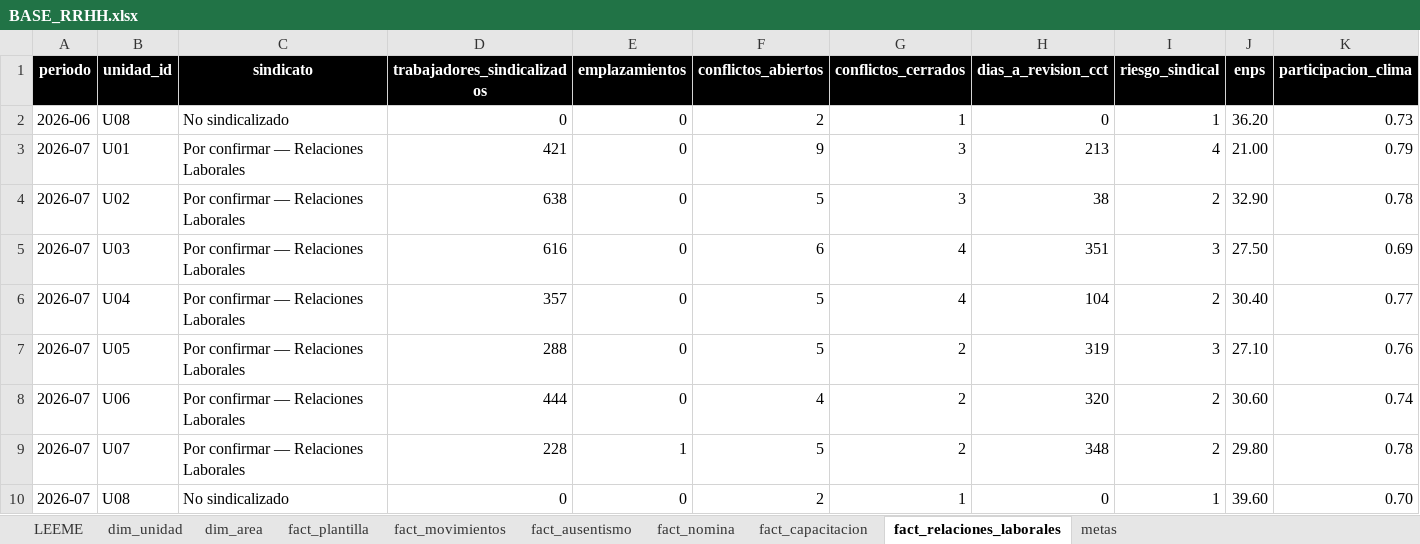
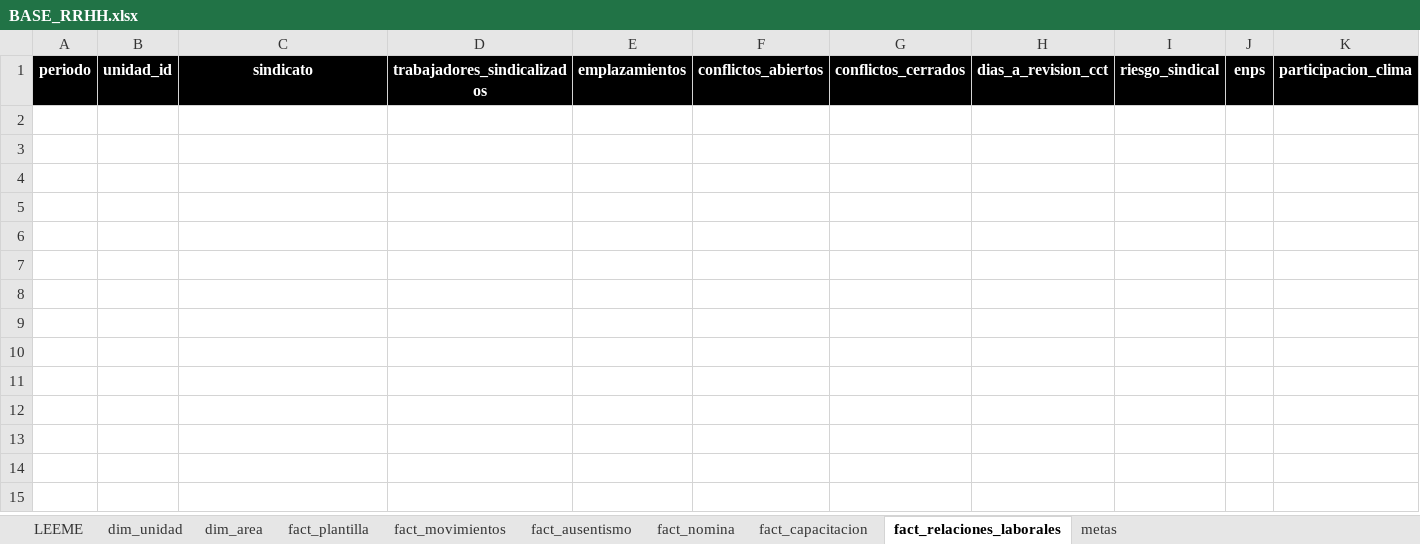
Before and after one commit to hlopez-prog/dashboard-rrhh, an Excel workbook: data/BASE_RRHH.xlsx, sheet fact_relaciones_laborales, drawn as a sheet; values as stored, in another font and other column widths than the file's, no borders; the diff names each change by its address in the sheet, - before the commit and + after, or states it on an @@ line.

```diff
--- a/data/BASE_RRHH.xlsx (sheet fact_relaciones_laborales)
+++ b/data/BASE_RRHH.xlsx (sheet fact_relaciones_laborales)
-row 2: 2026-06 | U08 | No sindicalizado | 0 | 0 | 2 | 1 | 0 | 1 | 36.20 | 0.73
-row 3: 2026-07 | U01 | Por confirmar — Relaciones Laborales | 421 | 0 | 9 | 3 | 213 | 4 | 21.00 | 0.79
-row 4: 2026-07 | U02 | Por confirmar — Relaciones Laborales | 638 | 0 | 5 | 3 | 38 | 2 | 32.90 | 0.78
-row 5: 2026-07 | U03 | Por confirmar — Relaciones Laborales | 616 | 0 | 6 | 4 | 351 | 3 | 27.50 | 0.69
-row 6: 2026-07 | U04 | Por confirmar — Relaciones Laborales | 357 | 0 | 5 | 4 | 104 | 2 | 30.40 | 0.77
-row 7: 2026-07 | U05 | Por confirmar — Relaciones Laborales | 288 | 0 | 5 | 2 | 319 | 3 | 27.10 | 0.76
-row 8: 2026-07 | U06 | Por confirmar — Relaciones Laborales | 444 | 0 | 4 | 2 | 320 | 2 | 30.60 | 0.74
-row 9: 2026-07 | U07 | Por confirmar — Relaciones Laborales | 228 | 1 | 5 | 2 | 348 | 2 | 29.80 | 0.78
-row 10: 2026-07 | U08 | No sindicalizado | 0 | 0 | 2 | 1 | 0 | 1 | 39.60 | 0.70
```
Also changed, not shown: sheet fact_nomina, sheet fact_movimientos, sheet fact_ausentismo, sheet fact_capacitacion, sheet fact_plantilla, sheet LEEME, hidden cells.
